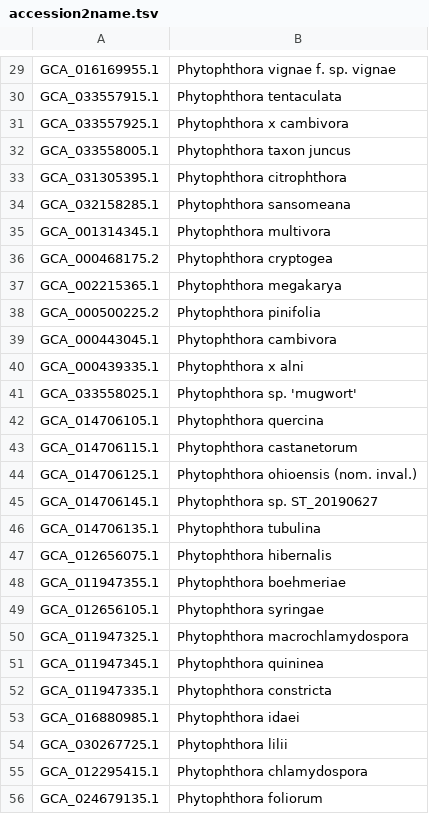
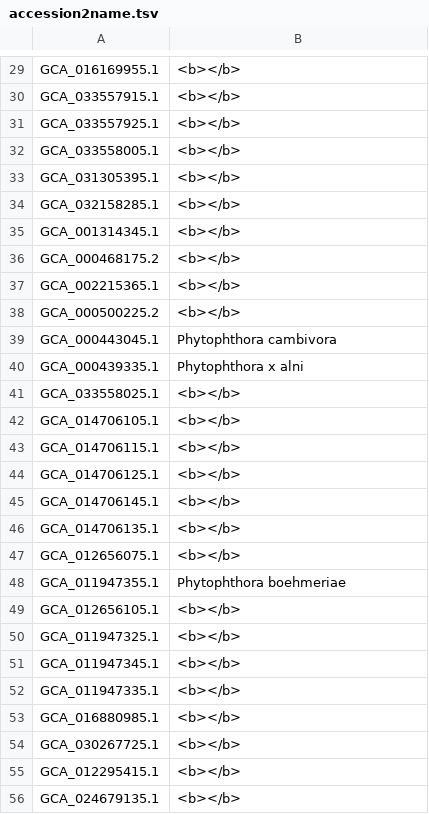
Before and after one commit to gnampfelix/thesis, a TSV file: analysis/ref-db/accession2name.tsv, drawn as a sheet; only a part is shown, gaps mark what is left out; the diff covers the shown part only; the diff names each change by its address in the sheet, - before the commit and + after, or states it on an @@ line.

```diff
--- a/analysis/ref-db/accession2name.tsv
+++ b/analysis/ref-db/accession2name.tsv
-B29: Phytophthora vignae f. sp. vignae
+B29: <b></b>
-B30: Phytophthora tentaculata
+B30: <b></b>
-B31: Phytophthora x cambivora
+B31: <b></b>
-B32: Phytophthora taxon juncus
+B32: <b></b>
-B33: Phytophthora citrophthora
+B33: <b></b>
-B34: Phytophthora sansomeana
+B34: <b></b>
-B35: Phytophthora multivora
+B35: <b></b>
-B36: Phytophthora cryptogea
+B36: <b></b>
-B37: Phytophthora megakarya
+B37: <b></b>
-B38: Phytophthora pinifolia
+B38: <b></b>
-B41: Phytophthora sp. 'mugwort'
+B41: <b></b>
-B42: Phytophthora quercina
+B42: <b></b>
-B43: Phytophthora castanetorum
+B43: <b></b>
-B44: Phytophthora ohioensis (nom. inval.)
+B44: <b></b>
-B45: Phytophthora sp. ST_20190627
+B45: <b></b>
-B46: Phytophthora tubulina
+B46: <b></b>
-B47: Phytophthora hibernalis
+B47: <b></b>
-B49: Phytophthora syringae
+B49: <b></b>
-B50: Phytophthora macrochlamydospora
+B50: <b></b>
-B51: Phytophthora quininea
+B51: <b></b>
-B52: Phytophthora constricta
+B52: <b></b>
-B53: Phytophthora idaei
+B53: <b></b>
-B54: Phytophthora lilii
+B54: <b></b>
-B55: Phytophthora chlamydospora
+B55: <b></b>
-B56: Phytophthora foliorum
+B56: <b></b>
```
Also changed, not shown: 31 edited cells elsewhere in this file, 11 other files.
